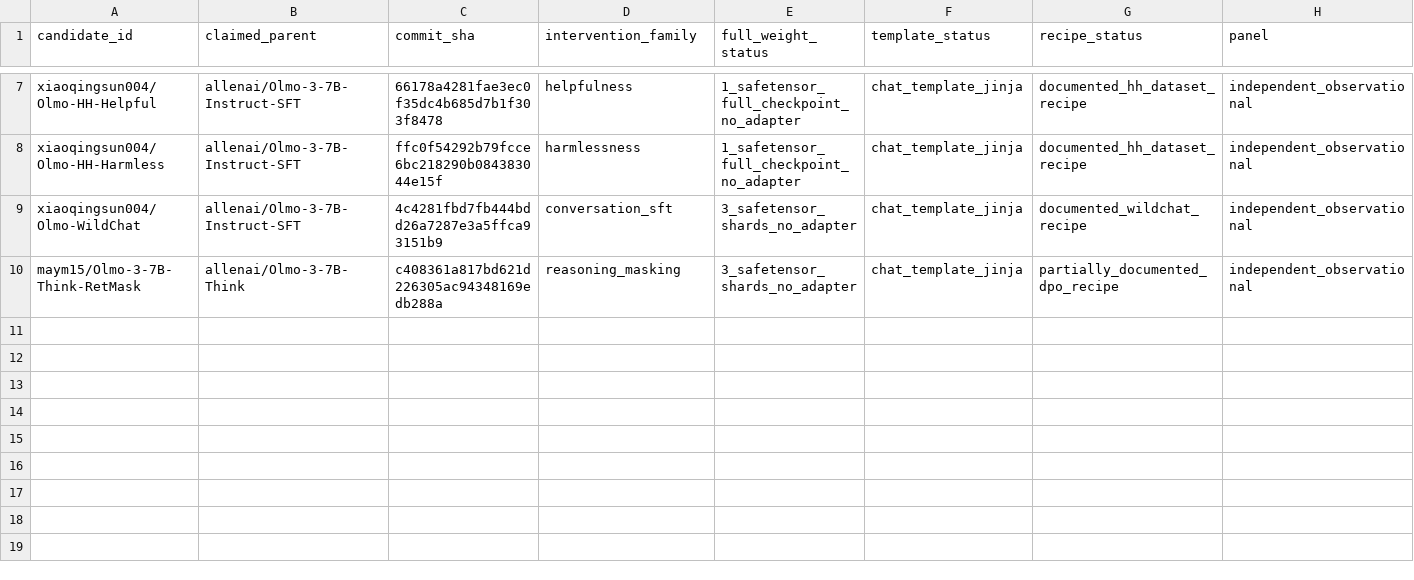
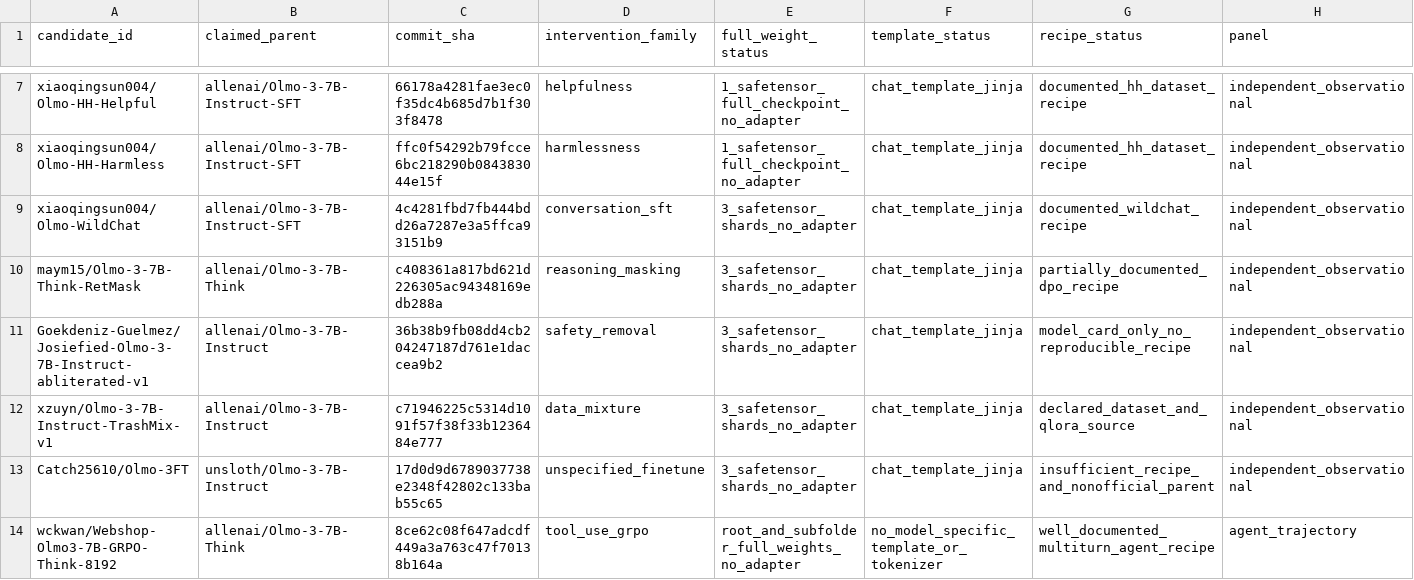
Before and after one commit to SiddSai/Auditing-Post-Training-Behavioral-Drift-with-Learned-Persona-Models, a TSV file: manifests/posttrain_candidates_audited.tsv, drawn as a sheet; only a part is shown, gaps mark what is left out; rows hold the shown columns only; the diff names each change by its address in the sheet, - before the commit and + after, or states it on an @@ line.

Commit message:
Complete candidate admission audit

```diff
--- a/manifests/posttrain_candidates_audited.tsv
+++ b/manifests/posttrain_candidates_audited.tsv
+row 11: Goekdeniz-Guelmez/Josiefied-Olmo-3-7B-Instruct-abliterated-v1 | allenai/Olmo-3-7B-Instruct | 36b38b9fb08dd4cb204247187d761e1daccea9b2 | safety_removal | 3_safetensor_shards_no_adapter | chat_template_jinja | model_card_only_no_reproducible_recipe | independent_observational
+row 12: xzuyn/Olmo-3-7B-Instruct-TrashMix-v1 | allenai/Olmo-3-7B-Instruct | c71946225c5314d1091f57f38f33b1236484e777 | data_mixture | 3_safetensor_shards_no_adapter | chat_template_jinja | declared_dataset_and_qlora_source | independent_observational
+row 13: Catch25610/Olmo-3FT | unsloth/Olmo-3-7B-Instruct | 17d0d9d6789037738e2348f42802c133bab55c65 | unspecified_finetune | 3_safetensor_shards_no_adapter | chat_template_jinja | insufficient_recipe_and_nonofficial_parent | independent_observational
+row 14: wckwan/Webshop-Olmo3-7B-GRPO-Think-8192 | allenai/Olmo-3-7B-Think | 8ce62c08f647adcdf449a3a763c47f70138b164a | tool_use_grpo | root_and_subfolder_full_weights_no_adapter | no_model_specific_template_or_tokenizer | well_documented_multiturn_agent_recipe | agent_trajectory
```
Also changed, not shown: 1 other file.
